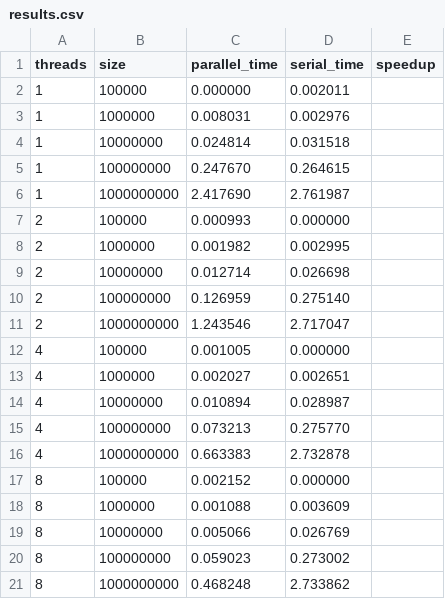
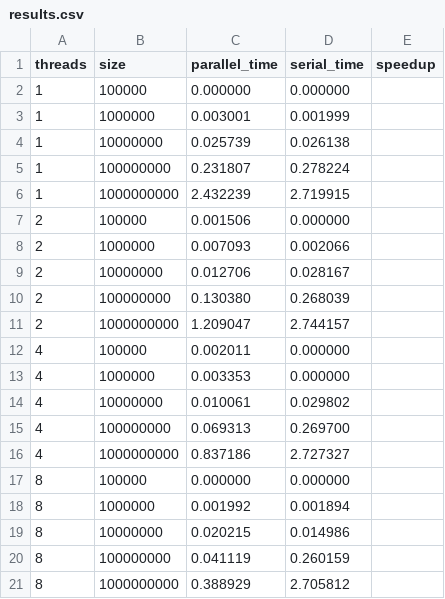
Before and after one commit to masrajha/knk, a CSV file: results.csv, drawn as a sheet.

```diff
--- a/results.csv
+++ b/results.csv
@@ -1,21 +1,21 @@
 threads,size,parallel_time,serial_time,speedup
-1,100000,0.000000,0.002011
-1,1000000,0.008031,0.002976
-1,10000000,0.024814,0.031518
-1,100000000,0.247670,0.264615
-1,1000000000,2.417690,2.761987
-2,100000,0.000993,0.000000
-2,1000000,0.001982,0.002995
-2,10000000,0.012714,0.026698
-2,100000000,0.126959,0.275140
-2,1000000000,1.243546,2.717047
-4,100000,0.001005,0.000000
-4,1000000,0.002027,0.002651
-4,10000000,0.010894,0.028987
-4,100000000,0.073213,0.275770
-4,1000000000,0.663383,2.732878
-8,100000,0.002152,0.000000
-8,1000000,0.001088,0.003609
-8,10000000,0.005066,0.026769
-8,100000000,0.059023,0.273002
-8,1000000000,0.468248,2.733862
+1,100000,0.000000,0.000000
+1,1000000,0.003001,0.001999
+1,10000000,0.025739,0.026138
+1,100000000,0.231807,0.278224
+1,1000000000,2.432239,2.719915
+2,100000,0.001506,0.000000
+2,1000000,0.007093,0.002066
+2,10000000,0.012706,0.028167
+2,100000000,0.130380,0.268039
+2,1000000000,1.209047,2.744157
+4,100000,0.002011,0.000000
+4,1000000,0.003353,0.000000
+4,10000000,0.010061,0.029802
+4,100000000,0.069313,0.269700
+4,1000000000,0.837186,2.727327
+8,100000,0.000000,0.000000
+8,1000000,0.001992,0.001894
+8,10000000,0.020215,0.014986
+8,100000000,0.041119,0.260159
+8,1000000000,0.388929,2.705812
```
Also changed, not shown: cleaned_results.csv, 7 other files.
